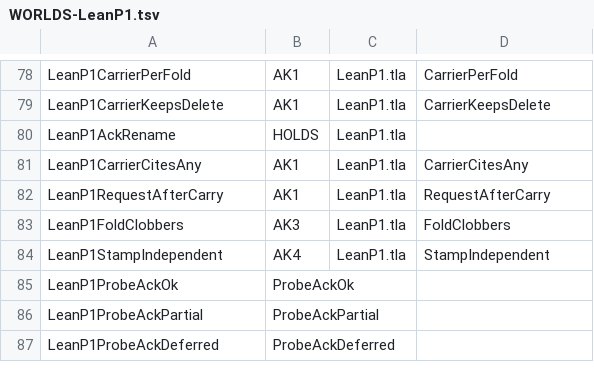
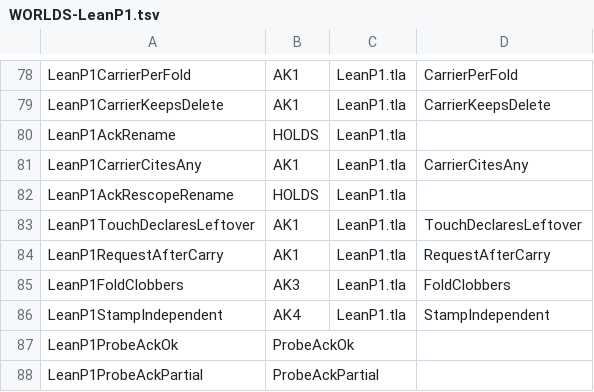
Before and after one commit to ddalton/flint, a TSV file: lean/formal/WORLDS-LeanP1.tsv, drawn as a sheet; only a part is shown, gaps mark what is left out; the shorter side is filled out with more unchanged rows; the diff names each change by its address in the sheet, - before the commit and + after, or states it on an @@ line.

```diff
--- a/lean/formal/WORLDS-LeanP1.tsv
+++ b/lean/formal/WORLDS-LeanP1.tsv
+row 82: LeanP1AckRescopeRename | HOLDS | LeanP1.tla
+row 83: LeanP1TouchDeclaresLeftover | AK1 | LeanP1.tla | TouchDeclaresLeftover
```
Also changed, not shown: 31 other files.
